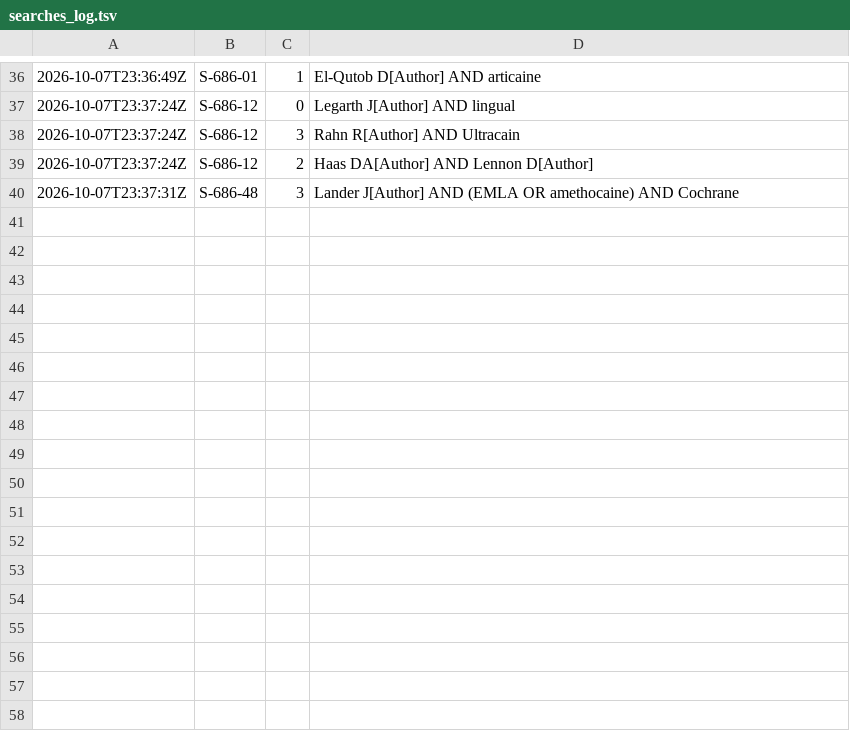
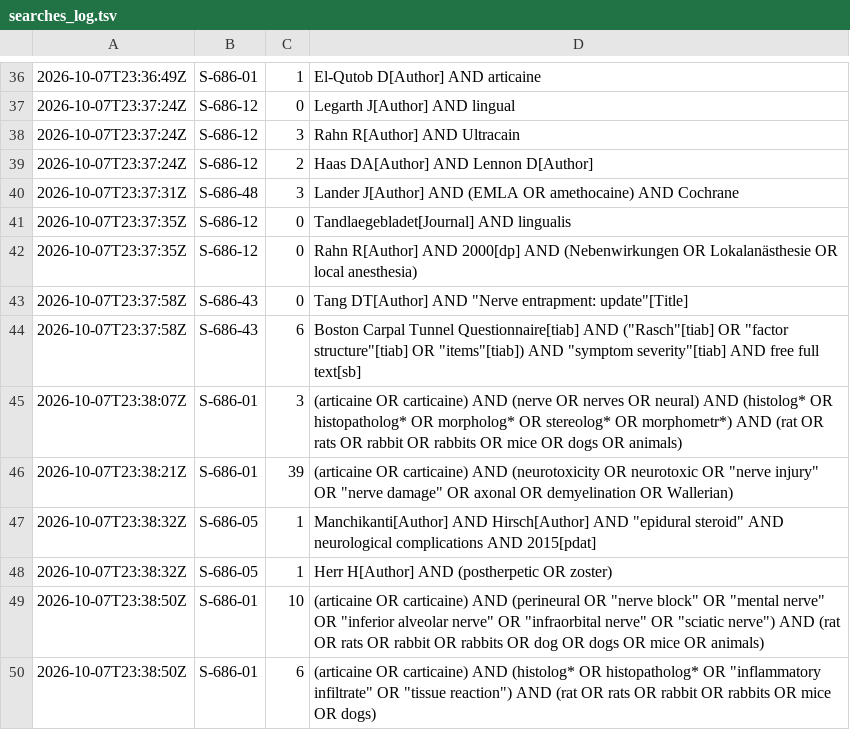
Before and after one commit to joshuaronis/main-repository, a TSV file: helper-S2/pm_work/searches_log.tsv, drawn as a sheet; only a part is shown, gaps mark what is left out; the diff names each change by its address in the sheet, - before the commit and + after, or states it on an @@ line.

```diff
--- a/helper-S2/pm_work/searches_log.tsv
+++ b/helper-S2/pm_work/searches_log.tsv
+row 41: 2026-10-07T23:37:35Z | S-686-12 | 0 | Tandlaegebladet[Journal] AND lingualis
+row 42: 2026-10-07T23:37:35Z | S-686-12 | 0 | Rahn R[Author] AND 2000[dp] AND (Nebenwirkungen OR Lokalanästhesie OR local anesthesia)
+row 43: 2026-10-07T23:37:58Z | S-686-43 | 0 | Tang DT[Author] AND "Nerve entrapment: update"[Title]
+row 44: 2026-10-07T23:37:58Z | S-686-43 | 6 | Boston Carpal Tunnel Questionnaire[tiab] AND ("Rasch"[tiab] OR "factor structure"[tiab] OR "items"[tiab]) AND "symptom severity"[tiab] AND free full text[sb]
+row 45: 2026-10-07T23:38:07Z | S-686-01 | 3 | (articaine OR carticaine) AND (nerve OR nerves OR neural) AND (histolog* OR histopatholog* OR morpholog* OR stereolog* OR morphometr*) AND (rat OR rats OR rabbit OR rabbits OR mice OR dogs OR animals)
+row 46: 2026-10-07T23:38:21Z | S-686-01 | 39 | (articaine OR carticaine) AND (neurotoxicity OR neurotoxic OR "nerve injury" OR "nerve damage" OR axonal OR demyelination OR Wallerian)
+row 47: 2026-10-07T23:38:32Z | S-686-05 | 1 | Manchikanti[Author] AND Hirsch[Author] AND "epidural steroid" AND neurological complications AND 2015[pdat]
+row 48: 2026-10-07T23:38:32Z | S-686-05 | 1 | Herr H[Author] AND (postherpetic OR zoster)
+row 49: 2026-10-07T23:38:50Z | S-686-01 | 10 | (articaine OR carticaine) AND (perineural OR "nerve block" OR "mental nerve" OR "inferior alveolar nerve" OR "infraorbital nerve" OR "sciatic nerve") AND (rat OR rats OR rabbit OR rabbits OR dog OR dogs OR mice OR animals)
+row 50: 2026-10-07T23:38:50Z | S-686-01 | 6 | (articaine OR carticaine) AND (histolog* OR histopatholog* OR "inflammatory infiltrate" OR "tissue reaction") AND (rat OR rats OR rabbit OR rabbits OR mice OR dogs)
```
Also changed, not shown: helper-S2/results_S2/papers_status.csv, 41 other files.
